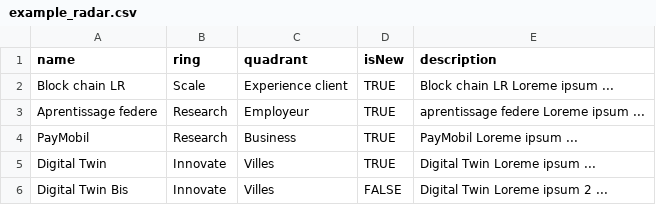
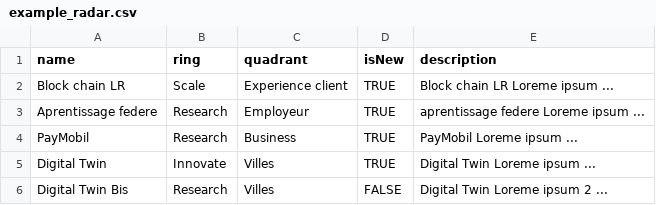
Before and after one commit to rababbel/Fichiers, a CSV file: example_radar.csv, drawn as a sheet.

Commit message:
Update example_radar.csv

```diff
--- a/example_radar.csv
+++ b/example_radar.csv
@@ -5,2 +5,2 @@ PayMobil,Research,Business,TRUE,"PayMobil Loreme ipsum ..."
 Digital Twin,Innovate,Villes,TRUE,"Digital Twin Loreme ipsum ..."
-Digital Twin Bis,Innovate,Villes,FALSE,"Digital Twin Loreme ipsum 2 ..."
+Digital Twin Bis,Research,Villes,FALSE,"Digital Twin Loreme ipsum 2 ..."
```
